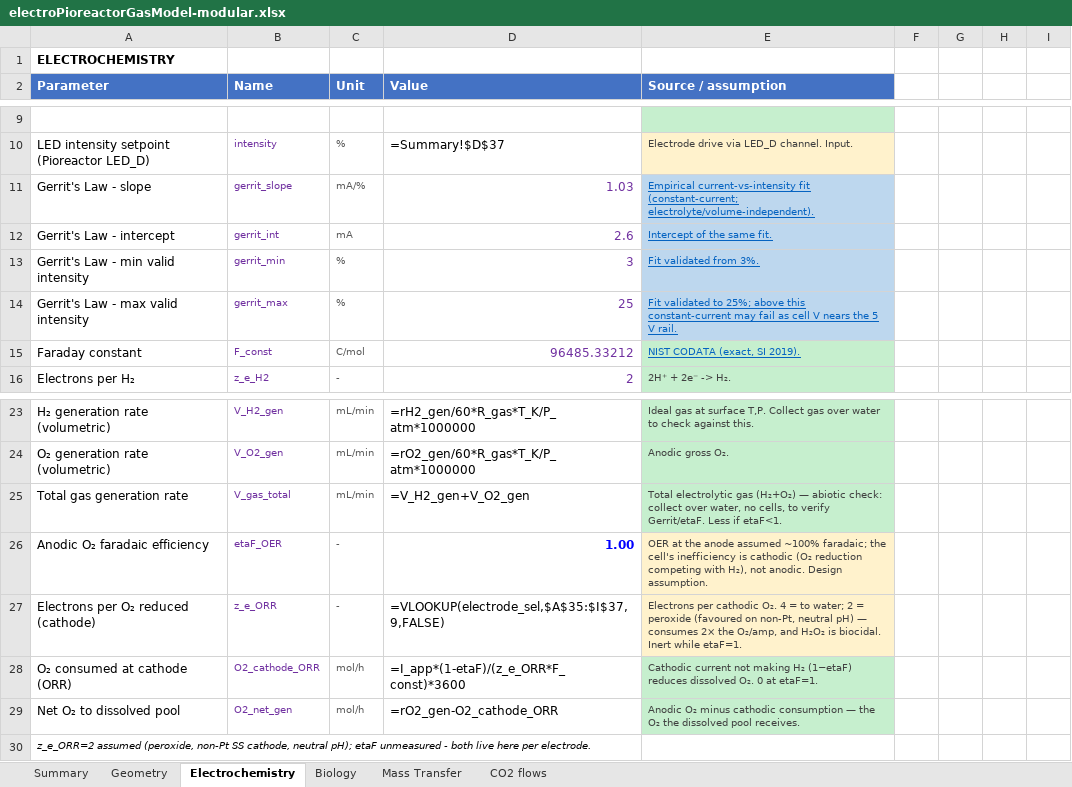
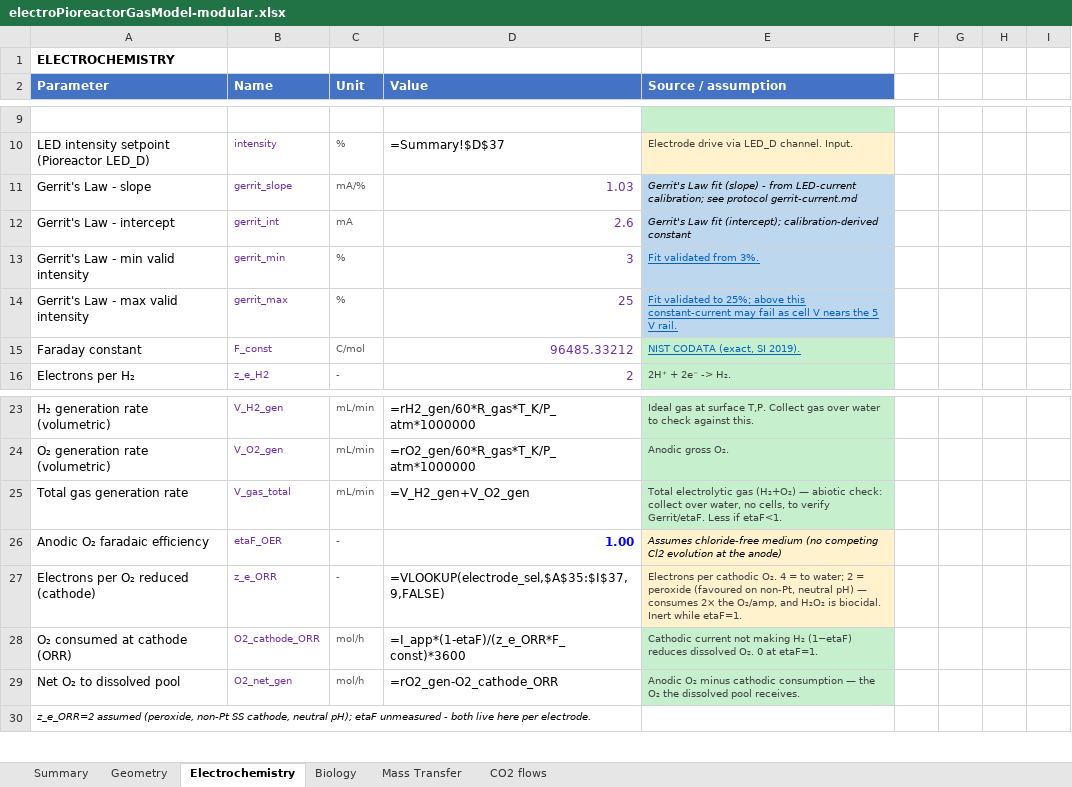
Before and after one commit to amy-bo/electroPioreactor, an Excel workbook: Media/electroPioreactorGasModel-modular.xlsx, sheet Electrochemistry, drawn as a sheet; only a part is shown, gaps mark what is left out; values as stored, in another font and other column widths than the file's, no borders; formulas without a stored value are shown as written; conditional formats not drawn; the diff names each change by its address in the sheet, - before the commit and + after, or states it on an @@ line.

```diff
--- a/Media/electroPioreactorGasModel-modular.xlsx (sheet Electrochemistry)
+++ b/Media/electroPioreactorGasModel-modular.xlsx (sheet Electrochemistry)
-E11 (Source / assumption): Empirical current-vs-intensity fit (constant-current; electrolyte/volume-independent).
+E11 (Source / assumption): Gerrit's Law fit (slope) - from LED-current calibration; see protocol gerrit-current.md
@@ E11:E12 italic: off → on, underline: on → off, text colour: #0563C1 → black @@
-E12 (Source / assumption): Intercept of the same fit.
+E12 (Source / assumption): Gerrit's Law fit (intercept); calibration-derived constant
-E26 (Source / assumption): OER at the anode assumed ~100% faradaic; the cell's inefficiency is cathodic (O₂ reduction competing with H₂), not anodic. Design assumption.
+E26 (Source / assumption): Assumes chloride-free medium (no competing Cl2 evolution at the anode)
@@ E26 italic: off → on, text colour: #404040 → black @@
```
Also changed, not shown: sheet Mass Transfer, sheet CO2 flows, sheet Biology, sheet Geometry, sheet Summary.
